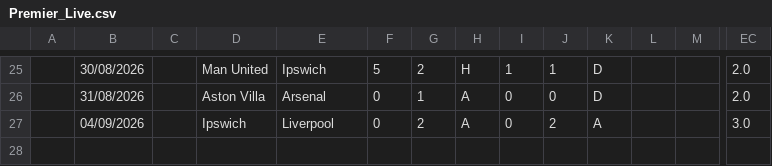
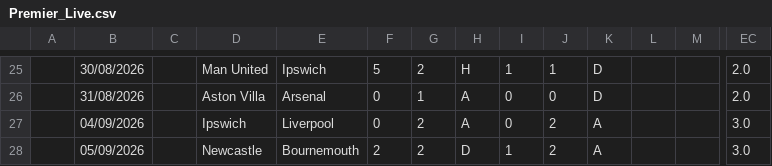
Before and after one commit to iFelice/SoccerMath2.0, a CSV file: SoccerMath/database/Premier_Live.csv, drawn as a sheet; only a part is shown, gaps mark what is left out; rows hold the shown columns only; the diff names each change by its address in the sheet, - before the commit and + after, or states it on an @@ line.

```diff
--- a/SoccerMath/database/Premier_Live.csv
+++ b/SoccerMath/database/Premier_Live.csv
+row 28:  | 05/09/2026 |  | Newcastle | Bournemouth | 2 | 2 | D | 1 | 2 | A |  |  | 3.0
```
Also changed, not shown: SoccerMath/database/Bundesliga_Live.csv.
